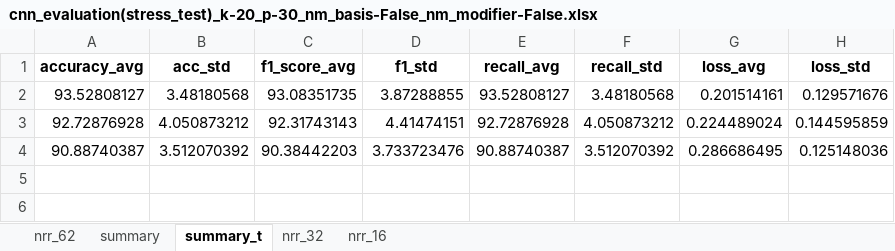
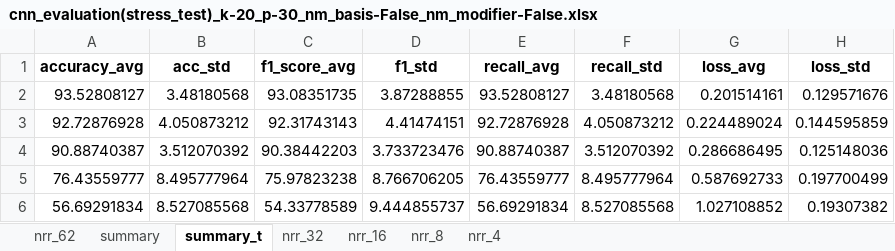
Before and after one commit to Malcolm-XY/feature_fusion_PCCxSigmoid-PLV-, an Excel workbook: results_(stress_test)_PCCxSigmoid-PLV-/cnn_evaluation(stress_test)_k-20_p-30_nm_basis-False_nm_modifier-False.xlsx, sheet summary_t, drawn as a sheet; values as stored, in another font and other column widths than the file's, no borders; the diff names each change by its address in the sheet, - before the commit and + after, or states it on an @@ line.

```diff
--- a/results_(stress_test)_PCCxSigmoid-PLV-/cnn_evaluation(stress_test)_k-20_p-30_nm_basis-False_nm_modifier-False.xlsx (sheet summary_t)
+++ b/results_(stress_test)_PCCxSigmoid-PLV-/cnn_evaluation(stress_test)_k-20_p-30_nm_basis-False_nm_modifier-False.xlsx (sheet summary_t)
+sheet tab: nrr_8
+sheet tab: nrr_4
+row 5: 76.43559777 | 8.495777964 | 75.97823238 | 8.766706205 | 76.43559777 | 8.495777964 | 0.587692733 | 0.197700499
+row 6: 56.69291834 | 8.527085568 | 54.33778589 | 9.444855737 | 56.69291834 | 8.527085568 | 1.027108852 | 0.19307382
```
Also changed, not shown: sheet summary, results_(stress_test)_PCCxSigmoid-PLV-/cnn_evaluation(stress_test)_k-10_p-30_nm_basis-False_nm_modifier-False.xlsx, 4 other files.
